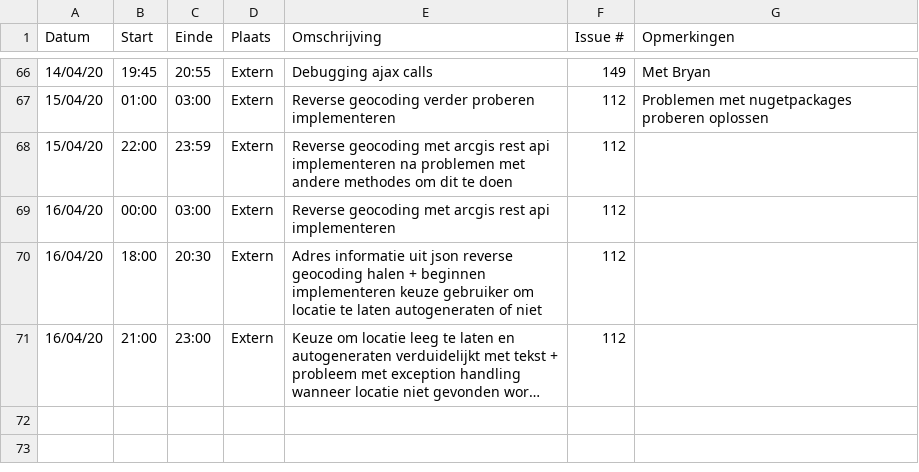
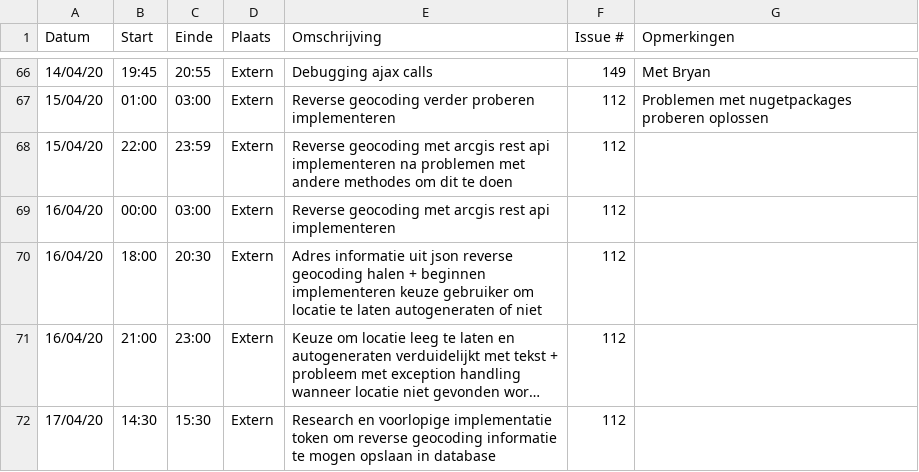
Before and after one commit to philipkukoba/Bachelors-Dissertation-DroneWebApp, a CSV file: logboeken/BeyneNathan.csv, drawn as a sheet; only a part is shown, gaps mark what is left out; long unchanged cells end in …; the diff names each change by its address in the sheet, - before the commit and + after, or states it on an @@ line.

Commit message:
Update BeyneNathan.csv

```diff
--- a/logboeken/BeyneNathan.csv
+++ b/logboeken/BeyneNathan.csv
+row 72: 17/04/20 | 14:30 | 15:30 | Extern | Research en voorlopige implementatie token om reverse geocoding informatie te mogen opslaan in database | 112
```
